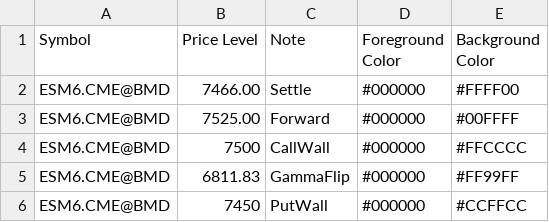
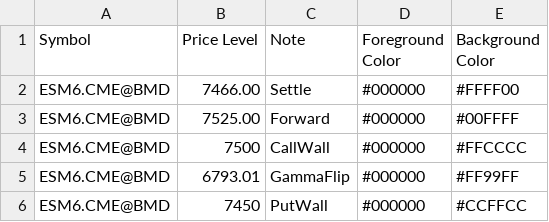
Before and after one commit to sadlerry-lab/bookmap-notes, a CSV file: cme_prices.csv, drawn as a sheet.

Commit message:
Update cme_prices.csv

```diff
--- a/cme_prices.csv
+++ b/cme_prices.csv
@@ -4,3 +4,3 @@ ESM6.CME@BMD,7525.00,Forward,#000000,#00FFFF
 ESM6.CME@BMD,7500,CallWall,#000000,#FFCCCC
-ESM6.CME@BMD,6811.83,GammaFlip,#000000,#FF99FF
+ESM6.CME@BMD,6793.01,GammaFlip,#000000,#FF99FF
 ESM6.CME@BMD,7450,PutWall,#000000,#CCFFCC
```
